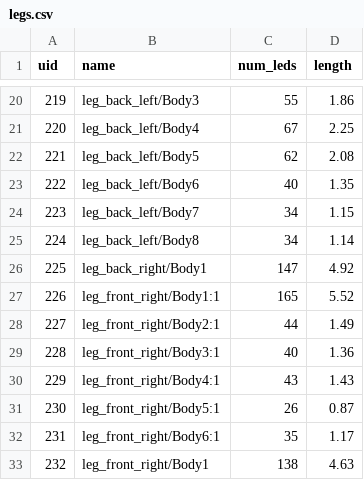
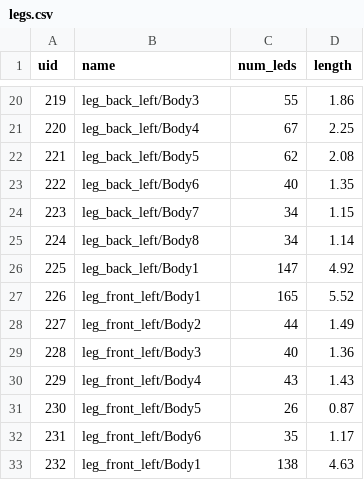
Before and after one commit to pitzer/funky_lights, a CSV file: config/legs.csv, drawn as a sheet; only a part is shown, gaps mark what is left out.

Commit message:
Update LED config with name tweaks

```diff
--- a/config/legs.csv
+++ b/config/legs.csv
@@ -25,9 +25,9 @@ uid,name,num_leds,length
 224,leg_back_left/Body8,34,1.14
-225,leg_back_right/Body1,147,4.92
-226,leg_front_right/Body1:1,165,5.52
-227,leg_front_right/Body2:1,44,1.49
-228,leg_front_right/Body3:1,40,1.36
-229,leg_front_right/Body4:1,43,1.43
-230,leg_front_right/Body5:1,26,0.87
-231,leg_front_right/Body6:1,35,1.17
-232,leg_front_right/Body1,138,4.63
+225,leg_back_left/Body1,147,4.92
+226,leg_front_left/Body1,165,5.52
+227,leg_front_left/Body2,44,1.49
+228,leg_front_left/Body3,40,1.36
+229,leg_front_left/Body4,43,1.43
+230,leg_front_left/Body5,26,0.87
+231,leg_front_left/Body6,35,1.17
+232,leg_front_left/Body1,138,4.63
```
Also changed, not shown: 2 other files.
